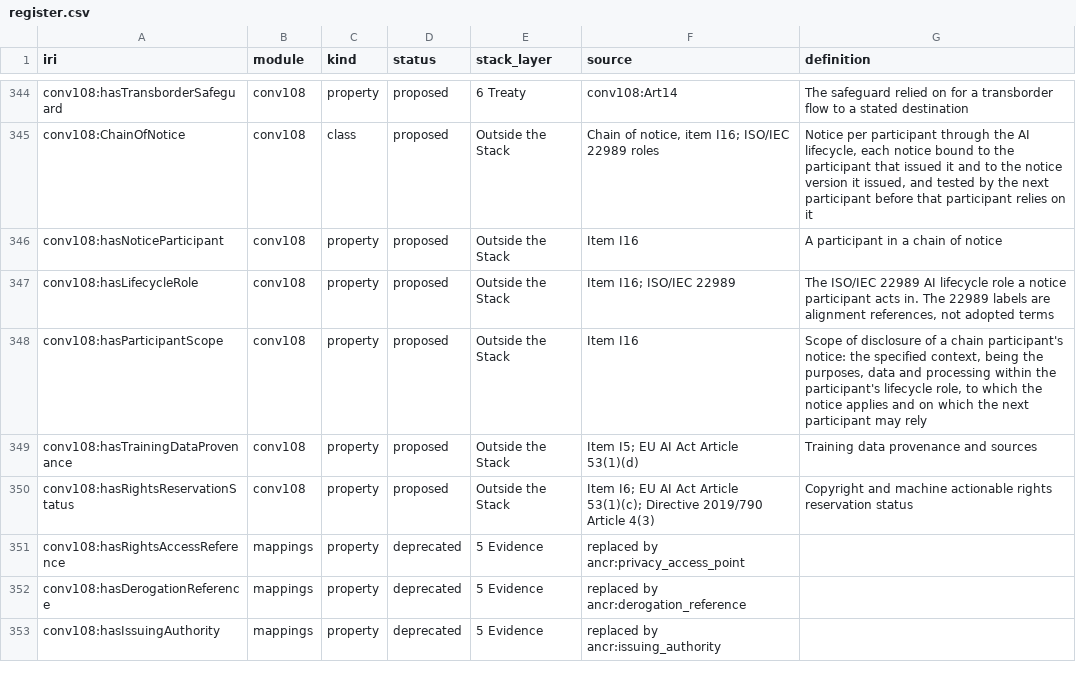
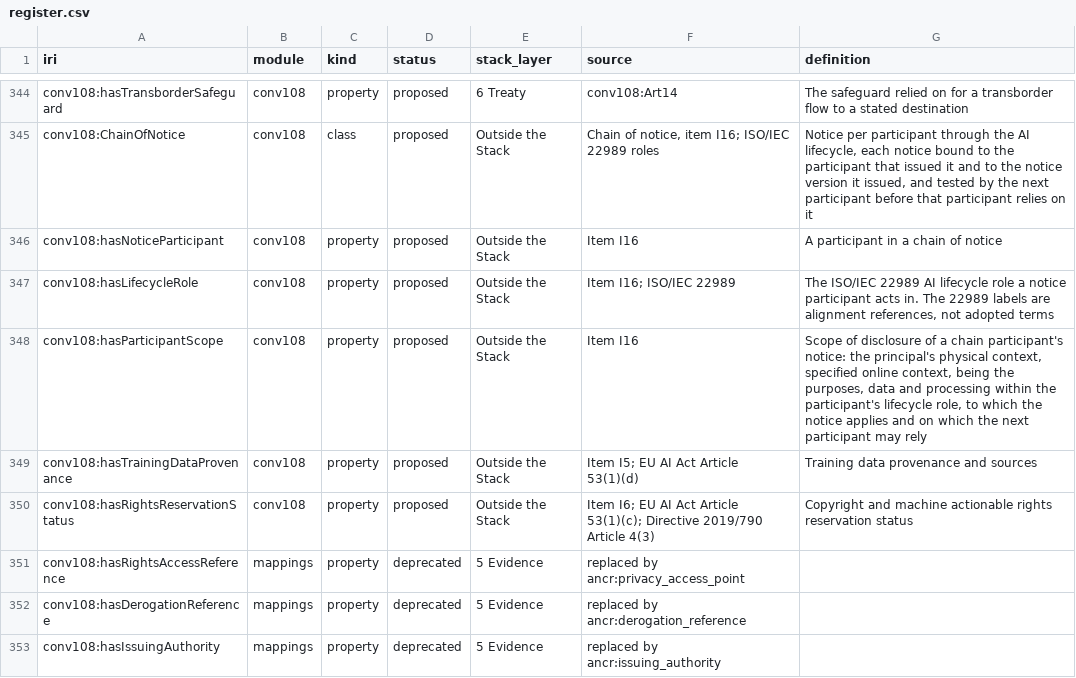
Before and after one commit to KantaraInitiative/ancr-wg, a CSV file: ancr-dpv/vocabulary/dist/register.csv, drawn as a sheet; only a part is shown, gaps mark what is left out.

Commit message:
hasParticipantScope: add the principal's physical context alongside the specified online context

```diff
--- a/ancr-dpv/vocabulary/dist/register.csv
+++ b/ancr-dpv/vocabulary/dist/register.csv
@@ -347,3 +347,3 @@
 "conv108:hasLifecycleRole","conv108","property","proposed","Outside the Stack","Item I16; ISO/IEC 22989","The ISO/IEC 22989 AI lifecycle role a notice participant acts in. The 22989 labels are alignment references, not adopted terms"
-"conv108:hasParticipantScope","conv108","property","proposed","Outside the Stack","Item I16","Scope of disclosure of a chain participant's notice: the specified context, being the purposes, data and processing within the participant's lifecycle role, to which the notice applies and on which the next participant may rely"
+"conv108:hasParticipantScope","conv108","property","proposed","Outside the Stack","Item I16","Scope of disclosure of a chain participant's notice: the principal's physical context, specified online context, being the purposes, data and processing within the participant's lifecycle role, to which the notice applies and on which the next participant may rely"
 "conv108:hasTrainingDataProvenance","conv108","property","proposed","Outside the Stack","Item I5; EU AI Act Article 53(1)(d)","Training data provenance and sources"
```
Also changed, not shown: 4 other files.
